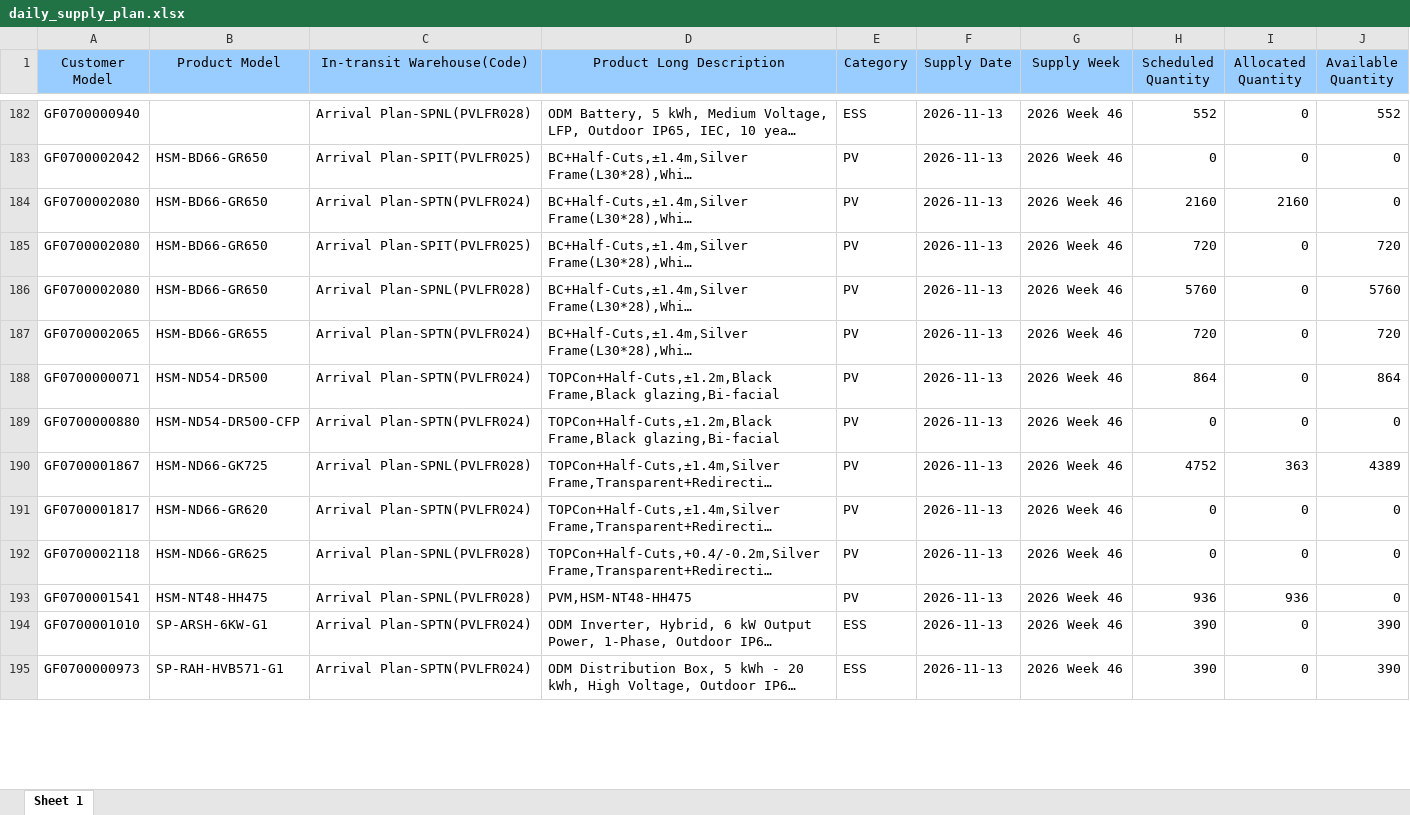
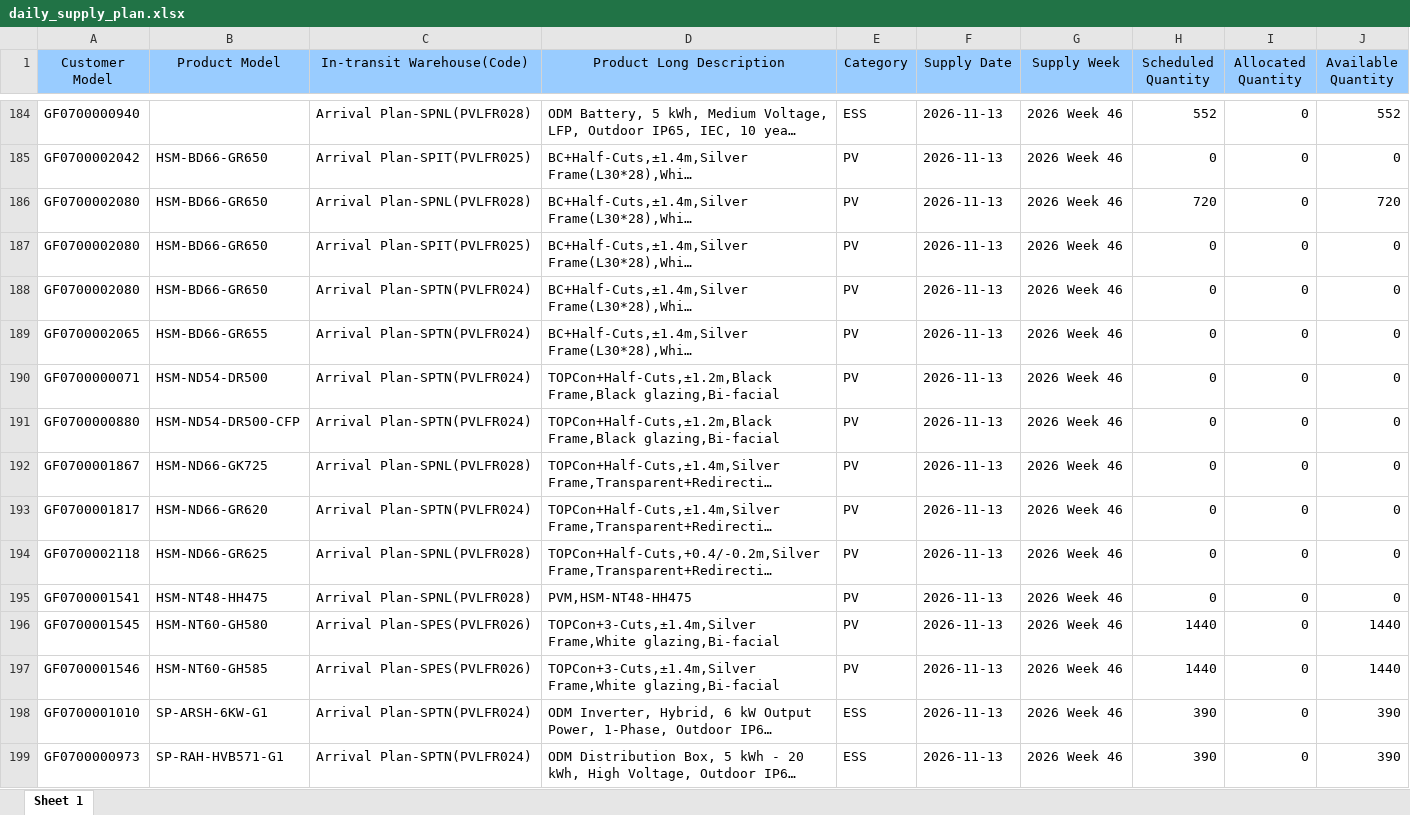
Before and after one commit to hantsuii/EUPV2026, an Excel workbook: templates/daily_supply_plan.xlsx, sheet Sheet 1, drawn as a sheet; only a part is shown, gaps mark what is left out; long unchanged cells end in …; values as stored, in another font and other column widths than the file's, no borders; addresses are those after the commit; the diff covers the shown part only; the diff names each change by its address in the sheet, - before the commit and + after, or states it on an @@ line.

```diff
--- a/templates/daily_supply_plan.xlsx (sheet Sheet 1)
+++ b/templates/daily_supply_plan.xlsx (sheet Sheet 1)
-C186 (In-transit Warehouse(Code)): Arrival Plan-SPTN(PVLFR024)
+C186 (In-transit Warehouse(Code)): Arrival Plan-SPNL(PVLFR028)
-H186 (Scheduled Quantity): 2160
+H186 (Scheduled Quantity): 720
-I186 (Allocated Quantity): 2160
+I186 (Allocated Quantity): 0
-J186 (Available Quantity): 0
+J186 (Available Quantity): 720
-H187 (Scheduled Quantity): 720
+H187 (Scheduled Quantity): 0
-J187 (Available Quantity): 720
+J187 (Available Quantity): 0
-C188 (In-transit Warehouse(Code)): Arrival Plan-SPNL(PVLFR028)
+C188 (In-transit Warehouse(Code)): Arrival Plan-SPTN(PVLFR024)
-H188 (Scheduled Quantity): 5760
+H188 (Scheduled Quantity): 0
-J188 (Available Quantity): 5760
+J188 (Available Quantity): 0
-H189 (Scheduled Quantity): 720
+H189 (Scheduled Quantity): 0
-J189 (Available Quantity): 720
+J189 (Available Quantity): 0
-H190 (Scheduled Quantity): 864
+H190 (Scheduled Quantity): 0
-J190 (Available Quantity): 864
+J190 (Available Quantity): 0
-H192 (Scheduled Quantity): 4752
+H192 (Scheduled Quantity): 0
-I192 (Allocated Quantity): 363
+I192 (Allocated Quantity): 0
-J192 (Available Quantity): 4389
+J192 (Available Quantity): 0
-H195 (Scheduled Quantity): 936
+H195 (Scheduled Quantity): 0
-I195 (Allocated Quantity): 936
+I195 (Allocated Quantity): 0
+row 196: GF0700001545 | HSM-NT60-GH580 | Arrival Plan-SPES(PVLFR026) | TOPCon+3-Cuts,±1.4m,Silver Frame,White glazing,Bi-facial | PV | 2026-11-13 | 2026 Week 46 | 1440 | 0 | 1440
+row 197: GF0700001546 | HSM-NT60-GH585 | Arrival Plan-SPES(PVLFR026) | TOPCon+3-Cuts,±1.4m,Silver Frame,White glazing,Bi-facial | PV | 2026-11-13 | 2026 Week 46 | 1440 | 0 | 1440
```
Also changed, not shown: 44 added rows, 5 removed rows, 6 moved rows and 135 edited cells elsewhere in this sheet, templates/inventory.xlsx, templates/stock_template.xlsx, 2 other files.
